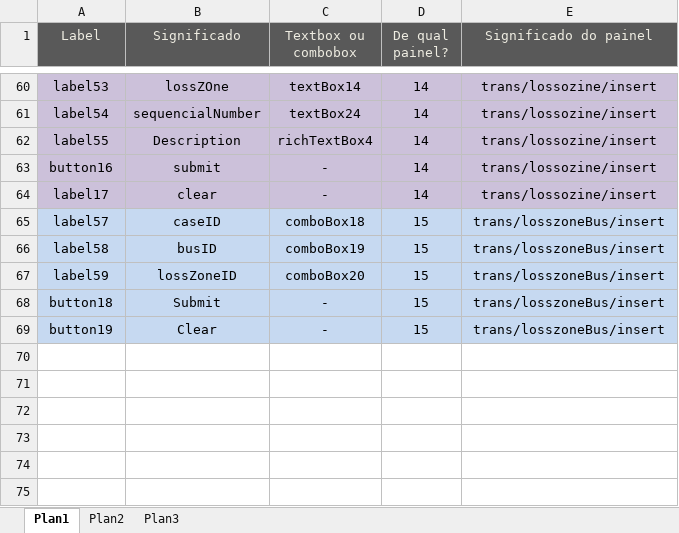
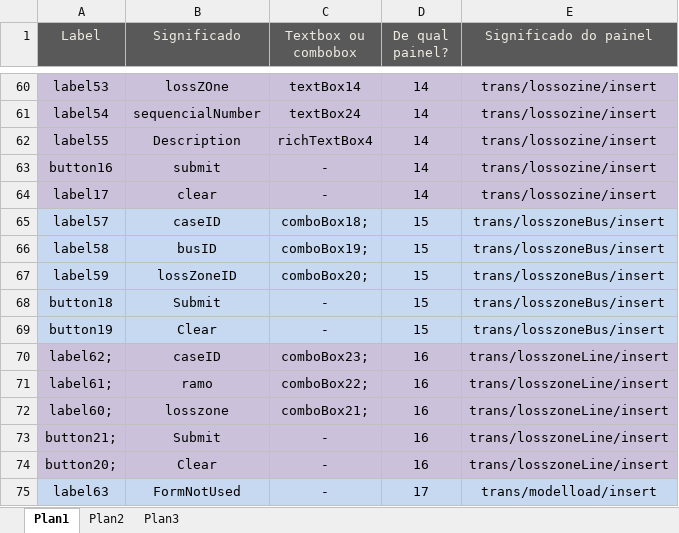
Before and after one commit to IgorMirandola/Sistema-Banco-Igor, an Excel workbook: WindowsApplication1/Significado dos índices.xlsx, sheet Plan1, drawn as a sheet; only a part is shown, gaps mark what is left out; values as stored, in another font and other column widths than the file's, no borders; the diff names each change by its address in the sheet, - before the commit and + after, or states it on an @@ line.

Commit message:
modelo de carga feito insert

```diff
--- a/WindowsApplication1/Significado dos índices.xlsx (sheet Plan1)
+++ b/WindowsApplication1/Significado dos índices.xlsx (sheet Plan1)
-C65 (Textbox ou combobox): comboBox18
+C65 (Textbox ou combobox): comboBox18;
-C66 (Textbox ou combobox): comboBox19
+C66 (Textbox ou combobox): comboBox19;
-C67 (Textbox ou combobox): comboBox20
+C67 (Textbox ou combobox): comboBox20;
+row 70: label62; | caseID | comboBox23; | 16 | trans/losszoneLine/insert
+row 71: label61; | ramo | comboBox22; | 16 | trans/losszoneLine/insert
+row 72: label60; | losszone | comboBox21; | 16 | trans/losszoneLine/insert
+row 73: button21; | Submit | - | 16 | trans/losszoneLine/insert
+row 74: button20; | Clear | - | 16 | trans/losszoneLine/insert
+row 75: label63 | FormNotUsed | - | 17 | trans/modelload/insert
```
Also changed, not shown: 8 other files.
